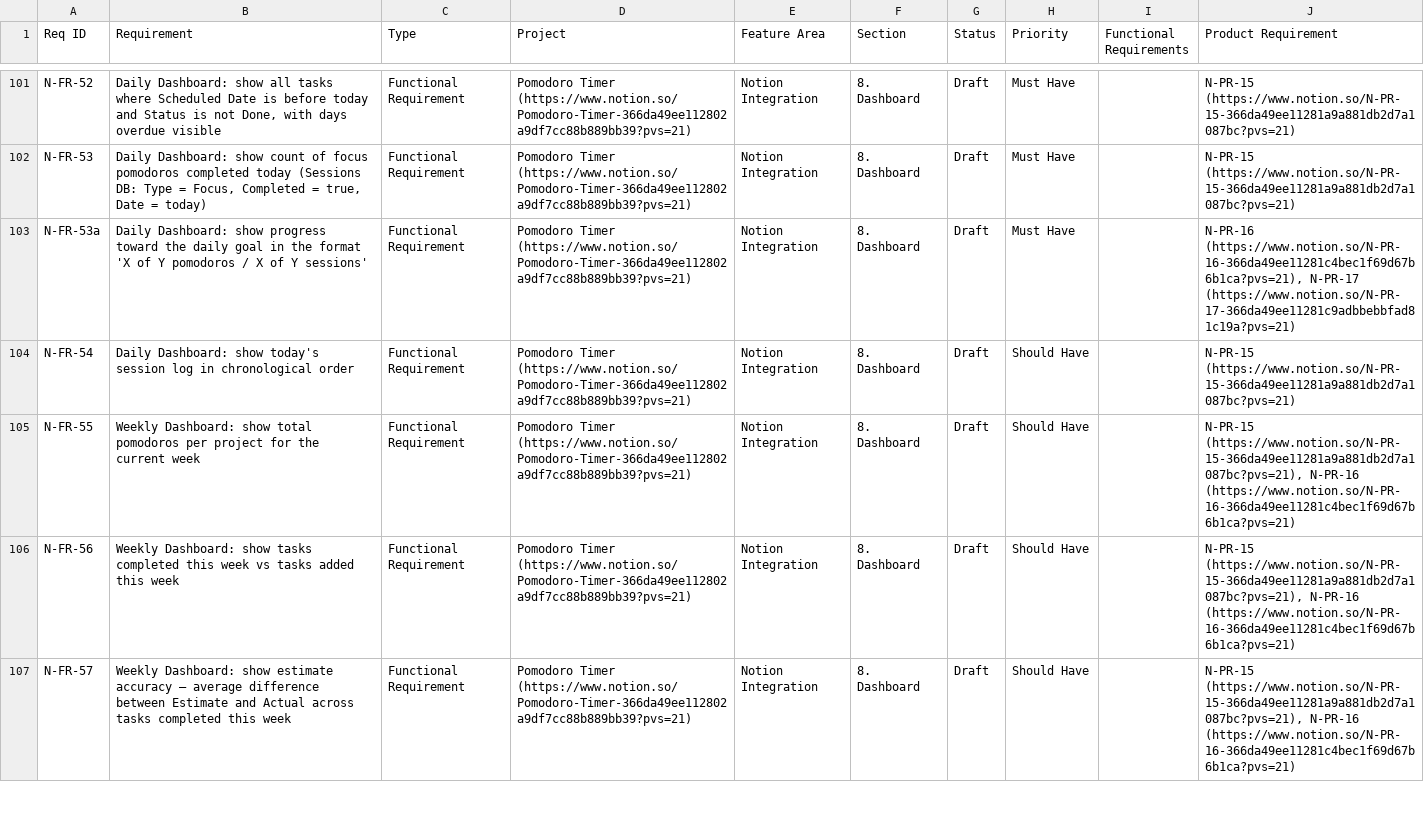
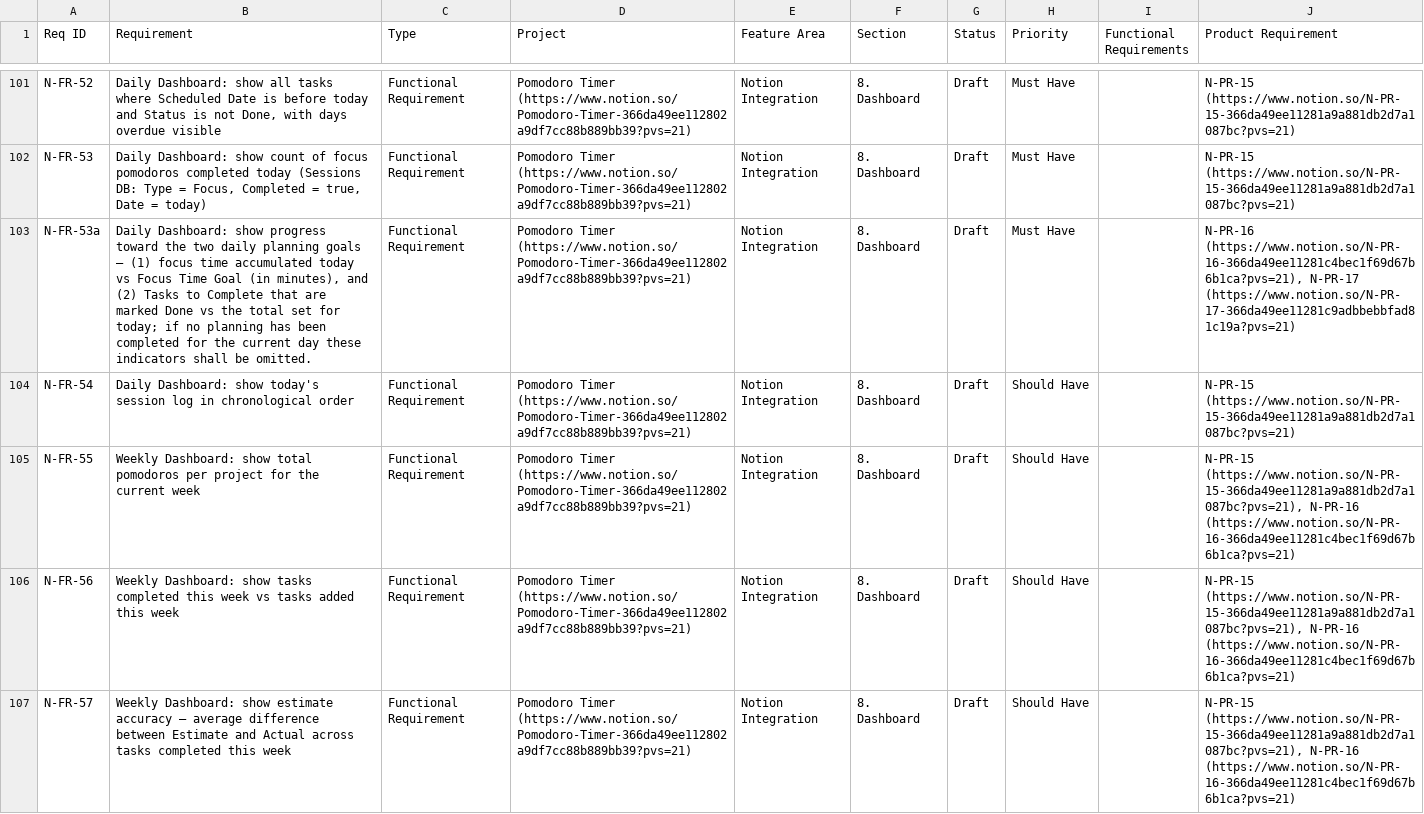
Before and after one commit to njranum/pomobar, a CSV file: docs/requirements/requirements.csv, drawn as a sheet; only a part is shown, gaps mark what is left out; the diff covers the shown part only; the diff names each change by its address in the sheet, - before the commit and + after, or states it on an @@ line.

Commit message:
Retired some requirements to clean up the daily goals and config functionality

```diff
--- a/docs/requirements/requirements.csv
+++ b/docs/requirements/requirements.csv
-B103 (Requirement): …toward the daily goal in the format 'X of Y pomodoros / X of Y sessions'
+B103 (Requirement): …toward the two daily planning goals — (1) focus time accumulated today vs Focus Time Goal (in minutes), and (2) Tasks to Complete that are marked Done vs the total set for today; if no planning has been completed for the current day these indicators shall be omitted.
```
Also changed, not shown: 1 added row, 6 removed rows and 4 edited cells elsewhere in this file.
